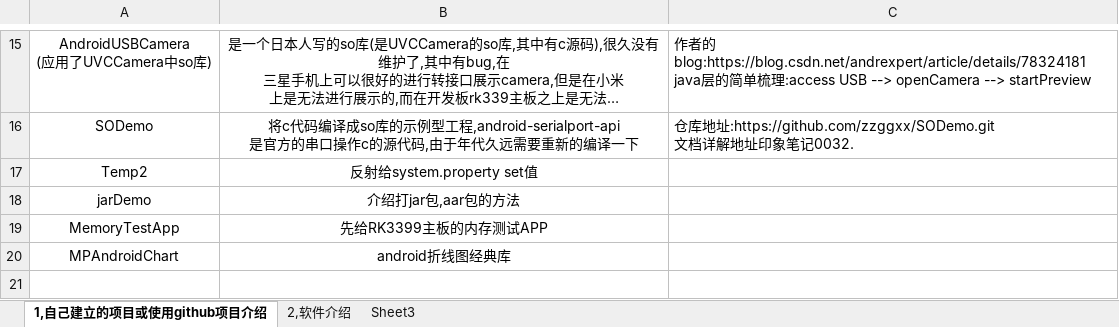
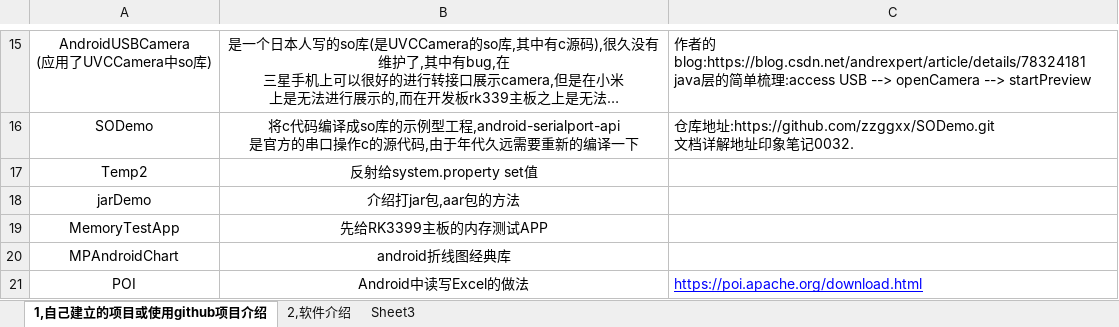
Before and after one commit to zzggxx/Summary, an Excel workbook: github项目总结及其常用备用软件介绍.xlsx, sheet 1,自己建立的项目或使用github项目介绍, drawn as a sheet; only a part is shown, gaps mark what is left out; long unchanged cells end in …; values as stored, in another font and other column widths than the file's, no borders; the diff names each change by its address in the sheet, - before the commit and + after, or states it on an @@ line.

```diff
--- a/github项目总结及其常用备用软件介绍.xlsx (sheet 1,自己建立的项目或使用github项目介绍)
+++ b/github项目总结及其常用备用软件介绍.xlsx (sheet 1,自己建立的项目或使用github项目介绍)
+row 21: POI | Android中读写Excel的做法 | https://poi.apache.org/download.html
```
Also changed, not shown: 0_C和python学习计划.xlsx.
